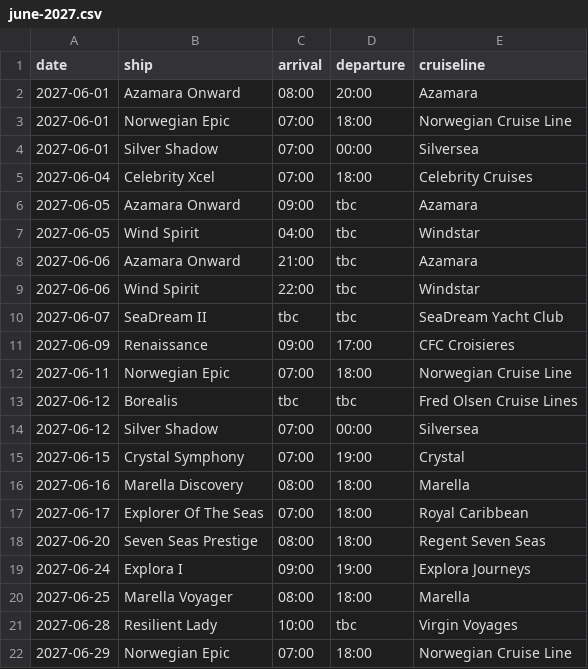
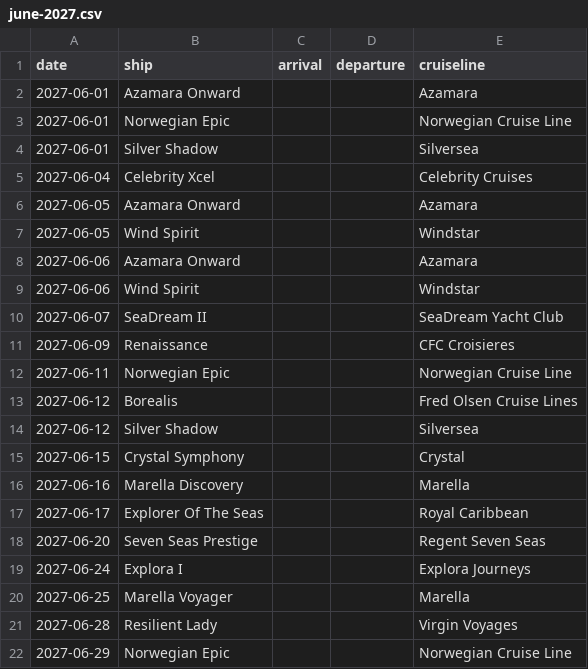
Before and after one commit to grahamchuter-debug/villefranche-shore-excursions, a CSV file: public/data/june-2027.csv, drawn as a sheet.

```diff
--- a/public/data/june-2027.csv
+++ b/public/data/june-2027.csv
@@ -1,22 +1,22 @@
 date,ship,arrival,departure,cruiseline
-2027-06-01,Azamara Onward,08:00,20:00,Azamara
-2027-06-01,Norwegian Epic,07:00,18:00,Norwegian Cruise Line
-2027-06-01,Silver Shadow,07:00,00:00,Silversea
-2027-06-04,Celebrity Xcel,07:00,18:00,Celebrity Cruises
-2027-06-05,Azamara Onward,09:00,tbc,Azamara
-2027-06-05,Wind Spirit,04:00,tbc,Windstar
-2027-06-06,Azamara Onward,21:00,tbc,Azamara
-2027-06-06,Wind Spirit,22:00,tbc,Windstar
-2027-06-07,SeaDream II,tbc,tbc,SeaDream Yacht Club
-2027-06-09,Renaissance,09:00,17:00,CFC Croisieres
-2027-06-11,Norwegian Epic,07:00,18:00,Norwegian Cruise Line
-2027-06-12,Borealis,tbc,tbc,Fred Olsen Cruise Lines
-2027-06-12,Silver Shadow,07:00,00:00,Silversea
-2027-06-15,Crystal Symphony,07:00,19:00,Crystal
-2027-06-16,Marella Discovery,08:00,18:00,Marella
-2027-06-17,Explorer Of The Seas,07:00,18:00,Royal Caribbean
-2027-06-20,Seven Seas Prestige,08:00,18:00,Regent Seven Seas
-2027-06-24,Explora I,09:00,19:00,Explora Journeys
-2027-06-25,Marella Voyager,08:00,18:00,Marella
-2027-06-28,Resilient Lady,10:00,tbc,Virgin Voyages
-2027-06-29,Norwegian Epic,07:00,18:00,Norwegian Cruise Line
+2027-06-01,Azamara Onward,,,Azamara
+2027-06-01,Norwegian Epic,,,Norwegian Cruise Line
+2027-06-01,Silver Shadow,,,Silversea
+2027-06-04,Celebrity Xcel,,,Celebrity Cruises
+2027-06-05,Azamara Onward,,,Azamara
+2027-06-05,Wind Spirit,,,Windstar
+2027-06-06,Azamara Onward,,,Azamara
+2027-06-06,Wind Spirit,,,Windstar
+2027-06-07,SeaDream II,,,SeaDream Yacht Club
+2027-06-09,Renaissance,,,CFC Croisieres
+2027-06-11,Norwegian Epic,,,Norwegian Cruise Line
+2027-06-12,Borealis,,,Fred Olsen Cruise Lines
+2027-06-12,Silver Shadow,,,Silversea
+2027-06-15,Crystal Symphony,,,Crystal
+2027-06-16,Marella Discovery,,,Marella
+2027-06-17,Explorer Of The Seas,,,Royal Caribbean
+2027-06-20,Seven Seas Prestige,,,Regent Seven Seas
+2027-06-24,Explora I,,,Explora Journeys
+2027-06-25,Marella Voyager,,,Marella
+2027-06-28,Resilient Lady,,,Virgin Voyages
+2027-06-29,Norwegian Epic,,,Norwegian Cruise Line
```
Also changed, not shown: public/data/july-2026.csv, public/data/july-2027.csv, 27 other files.
